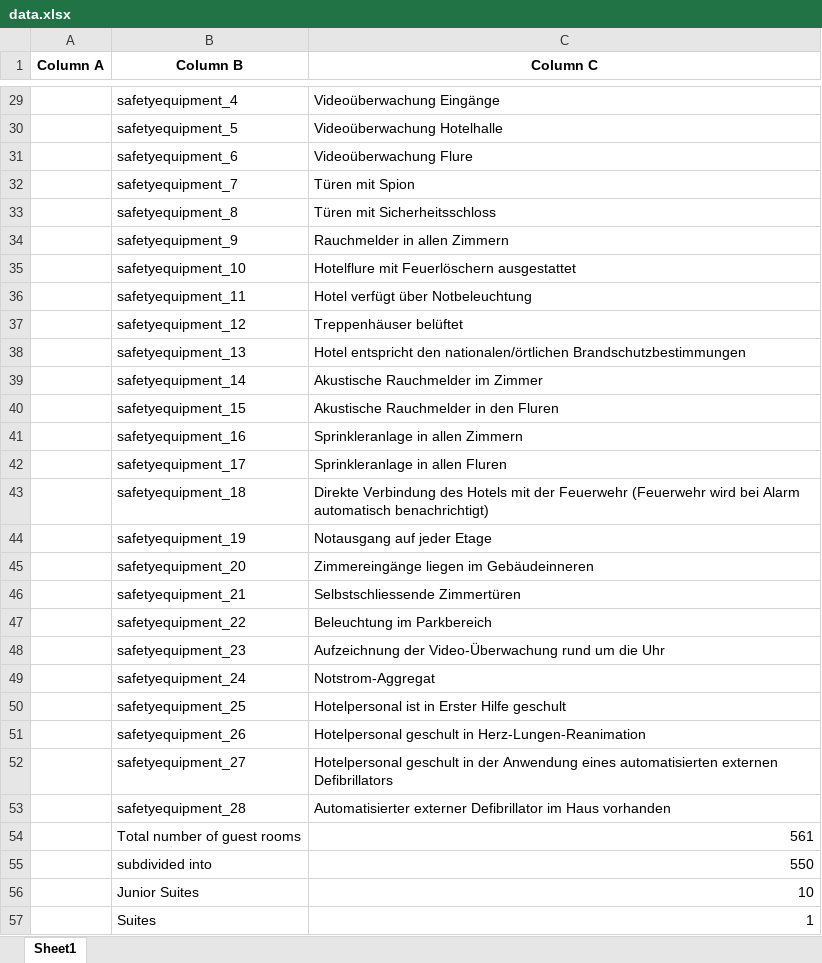
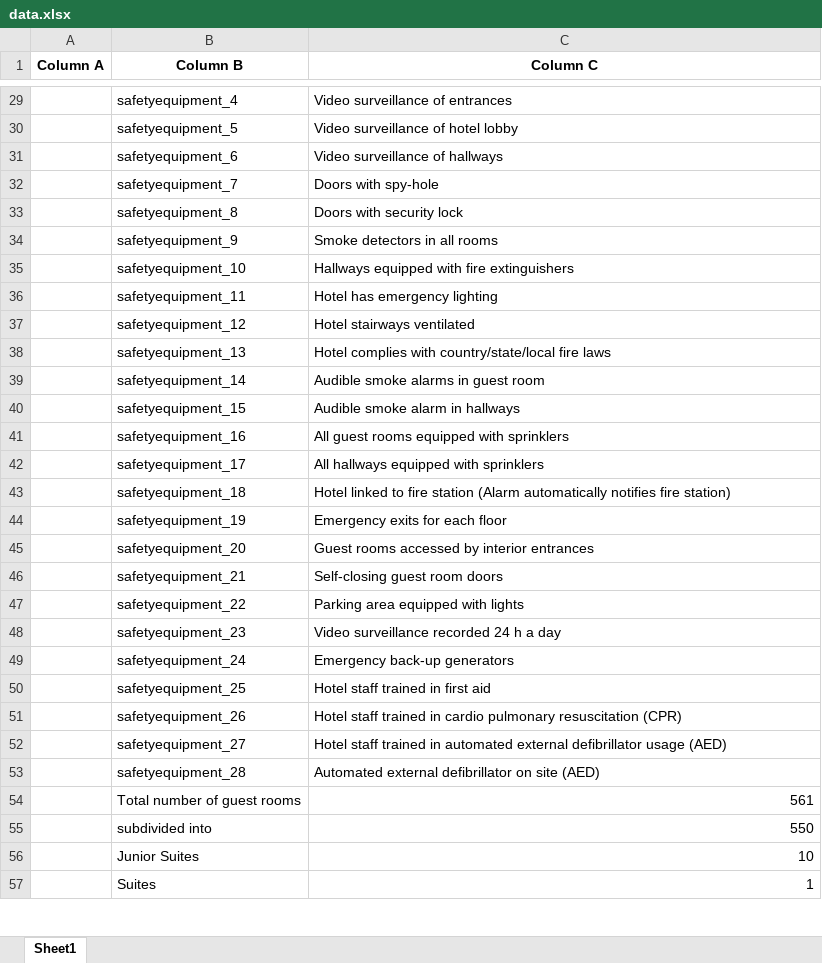
Before and after one commit to devflash101/scrape-hotel, an Excel workbook: data.xlsx, sheet Sheet1, drawn as a sheet; only a part is shown, gaps mark what is left out; values as stored, in another font and other column widths than the file's, no borders; the diff covers the shown part only; the diff names each change by its address in the sheet, - before the commit and + after, or states it on an @@ line.

```diff
--- a/data.xlsx (sheet Sheet1)
+++ b/data.xlsx (sheet Sheet1)
-C29 (Column C): Videoüberwachung Eingänge
+C29 (Column C): Video surveillance of entrances
-C30 (Column C): Videoüberwachung Hotelhalle
+C30 (Column C): Video surveillance of hotel lobby
-C31 (Column C): Videoüberwachung Flure
+C31 (Column C): Video surveillance of hallways
-C32 (Column C): Türen mit Spion
+C32 (Column C): Doors with spy-hole
-C33 (Column C): Türen mit Sicherheitsschloss
+C33 (Column C): Doors with security lock
-C34 (Column C): Rauchmelder in allen Zimmern
+C34 (Column C): Smoke detectors in all rooms
-C35 (Column C): Hotelflure mit Feuerlöschern ausgestattet
+C35 (Column C): Hallways equipped with fire extinguishers
-C36 (Column C): Hotel verfügt über Notbeleuchtung
+C36 (Column C): Hotel has emergency lighting
-C37 (Column C): Treppenhäuser belüftet
+C37 (Column C): Hotel stairways ventilated
-C38 (Column C): Hotel entspricht den nationalen/örtlichen Brandschutzbestimmungen
+C38 (Column C): Hotel complies with country/state/local fire laws
-C39 (Column C): Akustische Rauchmelder im Zimmer
+C39 (Column C): Audible smoke alarms in guest room
-C40 (Column C): Akustische Rauchmelder in den Fluren
+C40 (Column C): Audible smoke alarm in hallways
-C41 (Column C): Sprinkleranlage in allen Zimmern
+C41 (Column C): All guest rooms equipped with sprinklers
-C42 (Column C): Sprinkleranlage in allen Fluren
+C42 (Column C): All hallways equipped with sprinklers
-C43 (Column C): Direkte Verbindung des Hotels mit der Feuerwehr (Feuerwehr wird bei Alarm automatisch benachrichtigt)
+C43 (Column C): Hotel linked to fire station (Alarm automatically notifies fire station)
-C44 (Column C): Notausgang auf jeder Etage
+C44 (Column C): Emergency exits for each floor
-C45 (Column C): Zimmereingänge liegen im Gebäudeinneren
+C45 (Column C): Guest rooms accessed by interior entrances
-C46 (Column C): Selbstschliessende Zimmertüren
+C46 (Column C): Self-closing guest room doors
-C47 (Column C): Beleuchtung im Parkbereich
+C47 (Column C): Parking area equipped with lights
-C48 (Column C): Aufzeichnung der Video-Überwachung rund um die Uhr
+C48 (Column C): Video surveillance recorded 24 h a day
-C49 (Column C): Notstrom-Aggregat
+C49 (Column C): Emergency back-up generators
-C50 (Column C): Hotelpersonal ist in Erster Hilfe geschult
+C50 (Column C): Hotel staff trained in first aid
-C51 (Column C): Hotelpersonal geschult in Herz-Lungen-Reanimation
+C51 (Column C): Hotel staff trained in cardio pulmonary resuscitation (CPR)
-C52 (Column C): Hotelpersonal geschult in der Anwendung eines automatisierten externen Defibrillators
+C52 (Column C): Hotel staff trained in automated external defibrillator usage (AED)
-C53 (Column C): Automatisierter externer Defibrillator im Haus vorhanden
+C53 (Column C): Automated external defibrillator on site (AED)
```
Also changed, not shown: 745 added rows and 104 edited cells elsewhere in this sheet, 9 other files.
